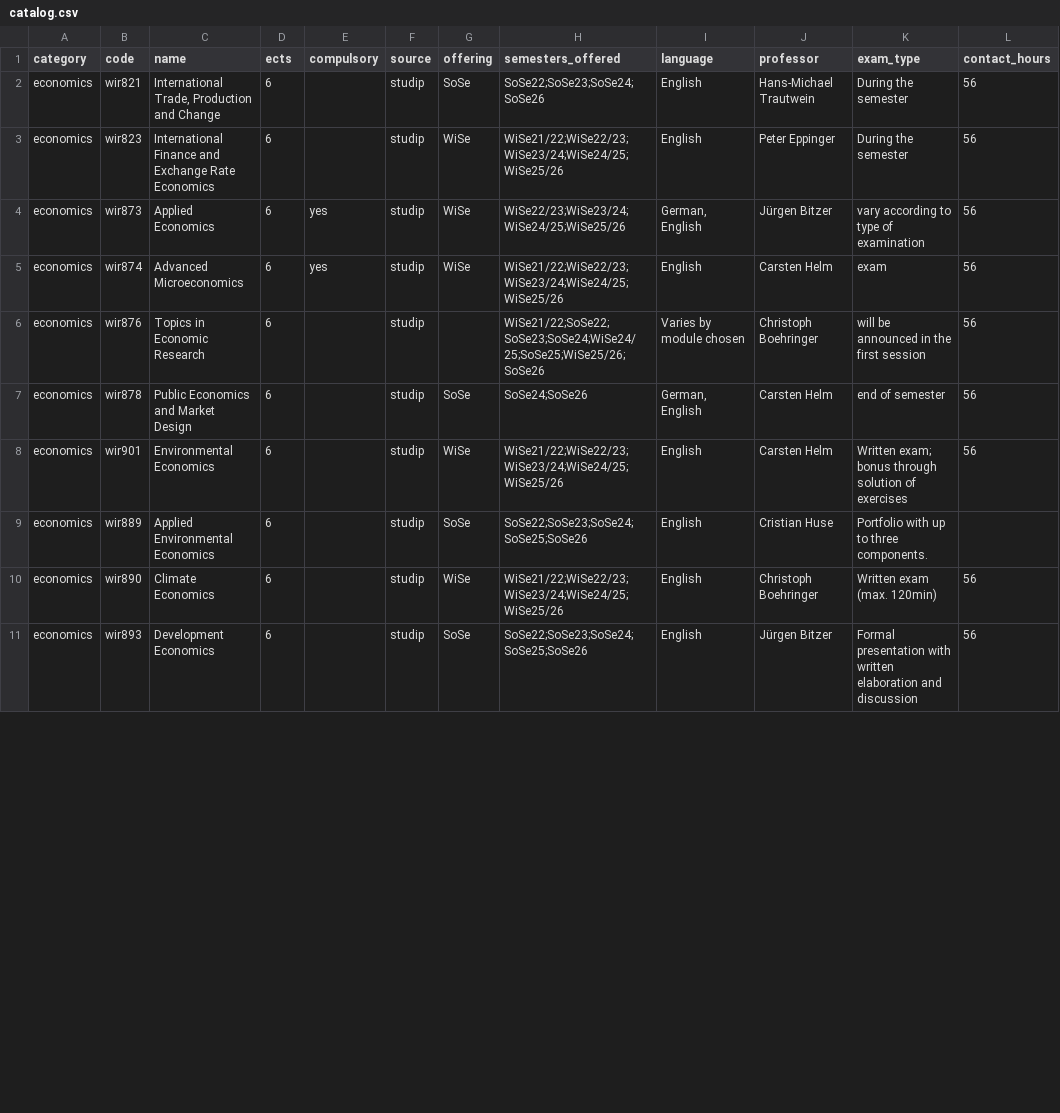
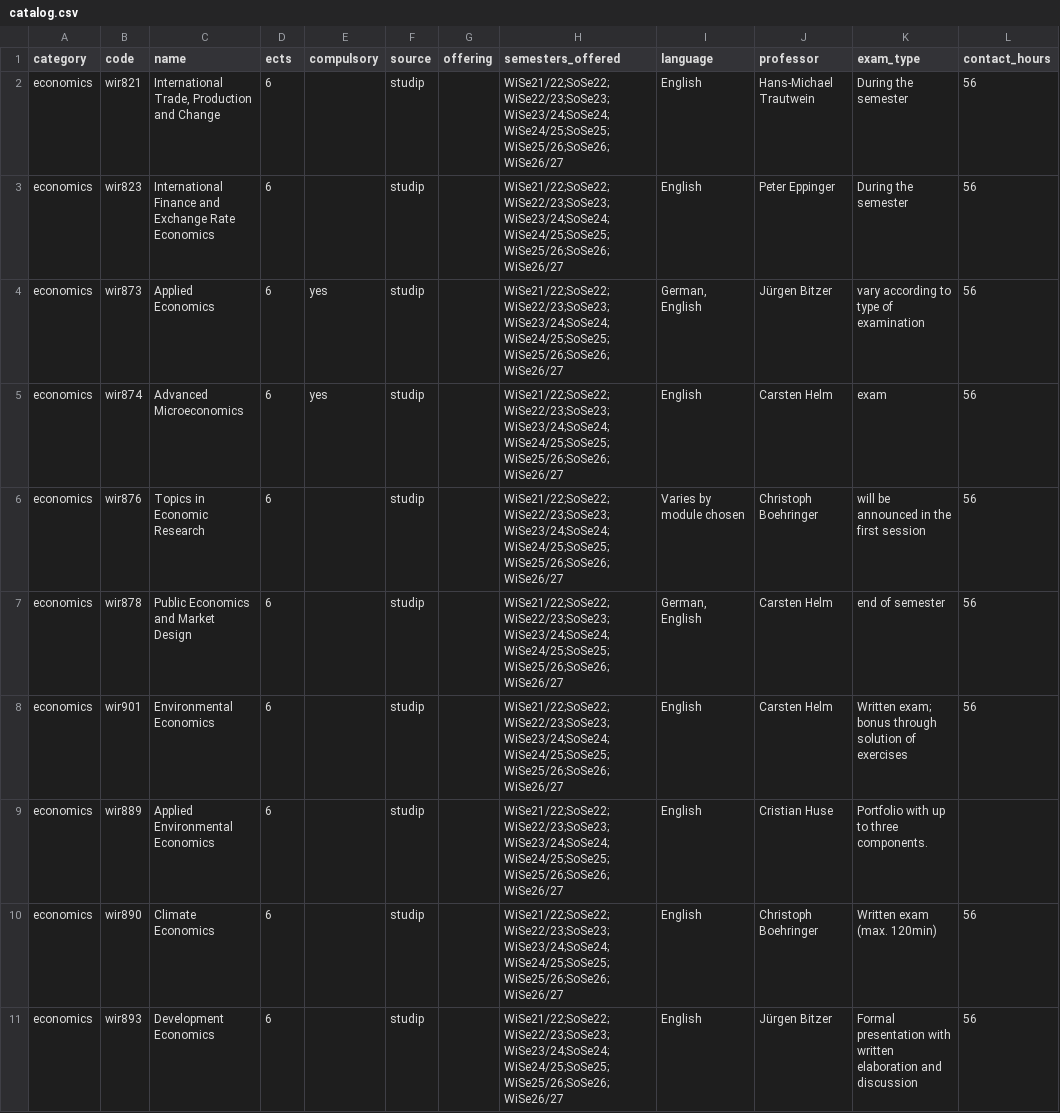
Before and after one commit to ofurkancoban/AEDS_ECTS_Tracker, a CSV file: catalog.csv, drawn as a sheet; only a part is shown; the diff covers the shown part only; the diff names each change by its address in the sheet, - before the commit and + after, or states it on an @@ line.

```diff
--- a/catalog.csv
+++ b/catalog.csv
-G2 (offering): SoSe
+G2 (offering): (empty)
-H2 (semesters_offered): SoSe22;SoSe23;SoSe24;SoSe26
+H2 (semesters_offered): WiSe21/22;SoSe22;WiSe22/23;SoSe23;WiSe23/24;SoSe24;WiSe24/25;SoSe25;WiSe25/26;SoSe26;WiSe26/27
-G3:G5 (offering): WiSe
+G3:G5 (offering): (empty)
-H3 (semesters_offered): WiSe21/22;WiSe22/23;WiSe23/24;WiSe24/25;WiSe25/26
+H3 (semesters_offered): WiSe21/22;SoSe22;WiSe22/23;SoSe23;WiSe23/24;SoSe24;WiSe24/25;SoSe25;WiSe25/26;SoSe26;WiSe26/27
-H4 (semesters_offered): WiSe22/23;WiSe23/24;WiSe24/25;WiSe25/26
+H4 (semesters_offered): WiSe21/22;SoSe22;WiSe22/23;SoSe23;WiSe23/24;SoSe24;WiSe24/25;SoSe25;WiSe25/26;SoSe26;WiSe26/27
-H5 (semesters_offered): WiSe21/22;WiSe22/23;WiSe23/24;WiSe24/25;WiSe25/26
+H5 (semesters_offered): WiSe21/22;SoSe22;WiSe22/23;SoSe23;WiSe23/24;SoSe24;WiSe24/25;SoSe25;WiSe25/26;SoSe26;WiSe26/27
-H6 (semesters_offered): WiSe21/22;SoSe22;SoSe23;SoSe24;WiSe24/25;SoSe25;WiSe25/26;SoSe26
+H6 (semesters_offered): WiSe21/22;SoSe22;WiSe22/23;SoSe23;WiSe23/24;SoSe24;WiSe24/25;SoSe25;WiSe25/26;SoSe26;WiSe26/27
-G7 (offering): SoSe
+G7 (offering): (empty)
-H7 (semesters_offered): SoSe24;SoSe26
+H7 (semesters_offered): WiSe21/22;SoSe22;WiSe22/23;SoSe23;WiSe23/24;SoSe24;WiSe24/25;SoSe25;WiSe25/26;SoSe26;WiSe26/27
-G8 (offering): WiSe
+G8 (offering): (empty)
-H8 (semesters_offered): WiSe21/22;WiSe22/23;WiSe23/24;WiSe24/25;WiSe25/26
+H8 (semesters_offered): WiSe21/22;SoSe22;WiSe22/23;SoSe23;WiSe23/24;SoSe24;WiSe24/25;SoSe25;WiSe25/26;SoSe26;WiSe26/27
-G9 (offering): SoSe
+G9 (offering): (empty)
-H9 (semesters_offered): SoSe22;SoSe23;SoSe24;SoSe25;SoSe26
+H9 (semesters_offered): WiSe21/22;SoSe22;WiSe22/23;SoSe23;WiSe23/24;SoSe24;WiSe24/25;SoSe25;WiSe25/26;SoSe26;WiSe26/27
-G10 (offering): WiSe
+G10 (offering): (empty)
-H10 (semesters_offered): WiSe21/22;WiSe22/23;WiSe23/24;WiSe24/25;WiSe25/26
+H10 (semesters_offered): WiSe21/22;SoSe22;WiSe22/23;SoSe23;WiSe23/24;SoSe24;WiSe24/25;SoSe25;WiSe25/26;SoSe26;WiSe26/27
-G11 (offering): SoSe
+G11 (offering): (empty)
-H11 (semesters_offered): SoSe22;SoSe23;SoSe24;SoSe25;SoSe26
+H11 (semesters_offered): WiSe21/22;SoSe22;WiSe22/23;SoSe23;WiSe23/24;SoSe24;WiSe24/25;SoSe25;WiSe25/26;SoSe26;WiSe26/27
```
Also changed, not shown: 5 added rows, 1 removed row and 48 edited cells elsewhere in this file.
